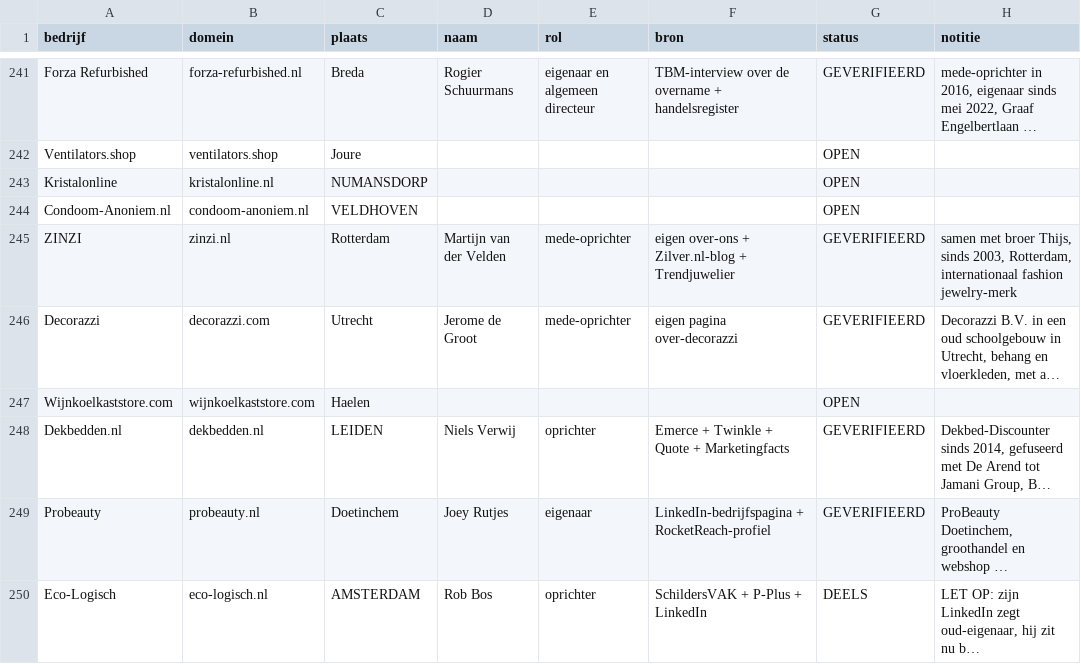
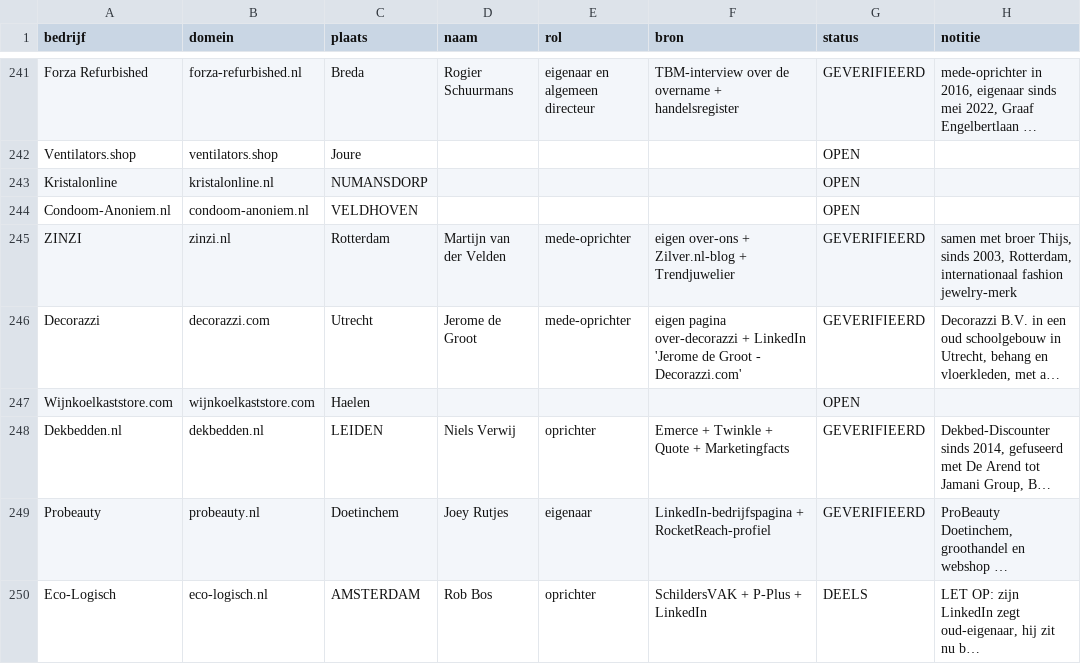
Before and after one commit to pique-b2b-appointment-intelligence/intro-pique, a CSV file: lp/sweep/A-BESLISSERS.csv, drawn as a sheet; only a part is shown, gaps mark what is left out; long unchanged cells end in …; the diff covers the shown part only; the diff names each change by its address in the sheet, - before the commit and + after, or states it on an @@ line.

```diff
--- a/lp/sweep/A-BESLISSERS.csv
+++ b/lp/sweep/A-BESLISSERS.csv
-F246 (bron): …pagina over-decorazzi
+F246 (bron): …pagina over-decorazzi + LinkedIn 'Jerome de Groot - Decorazzi.com'
```
Also changed, not shown: 5 edited cells elsewhere in this file, 3 other files.
